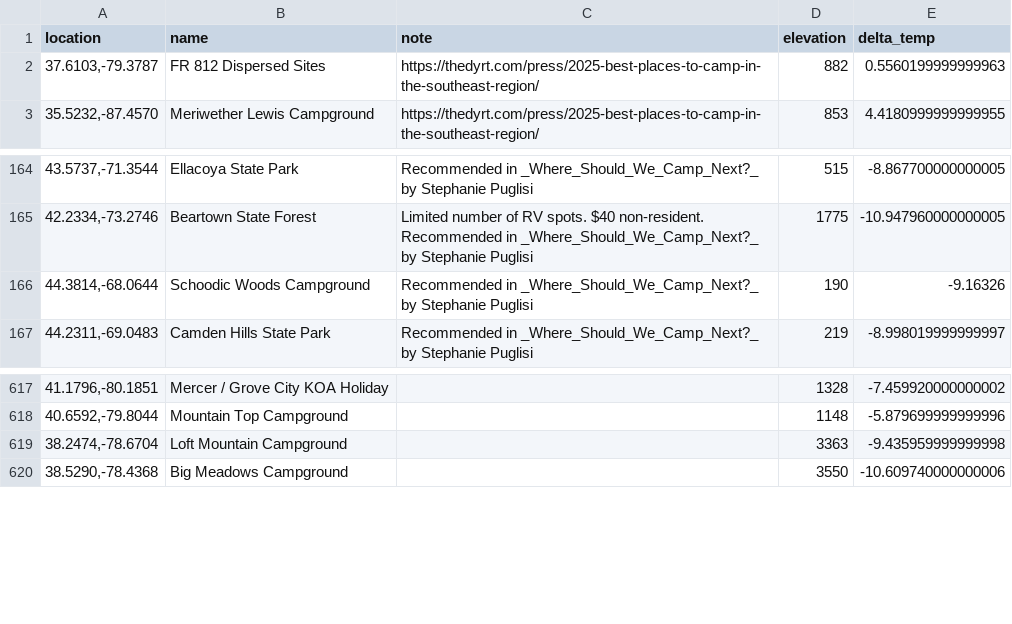
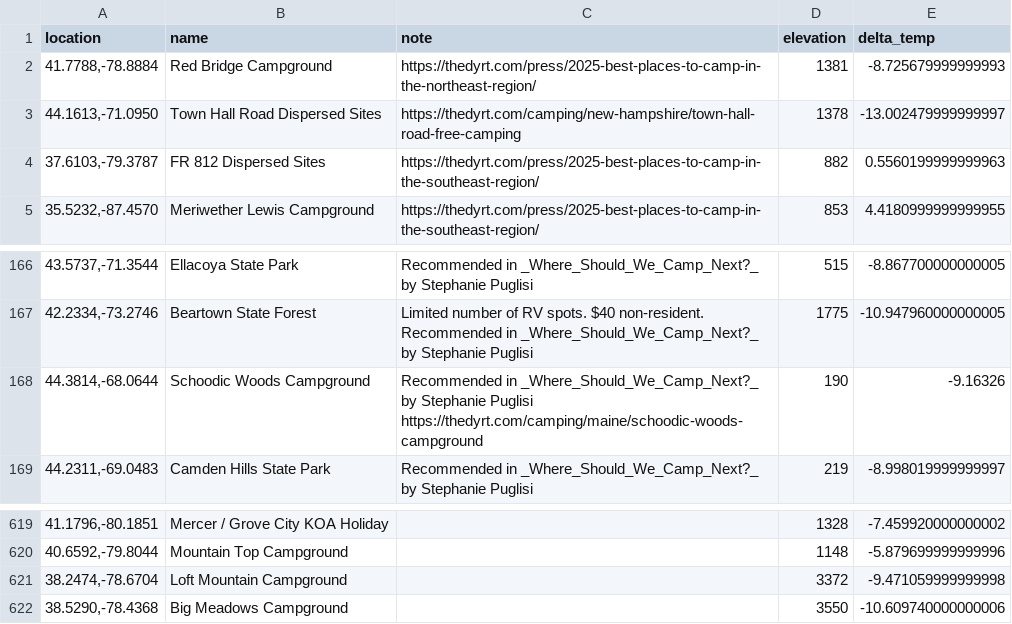
Before and after one commit to shade-tree-software/campgrounds, a CSV file: all-campgrounds-with-elev.csv, drawn as a sheet; only a part is shown, gaps mark what is left out; addresses are those after the commit; ↵ is a line break in a cell; the diff names each change by its address in the sheet, - before the commit and + after, or states it on an @@ line.

```diff
--- a/all-campgrounds-with-elev.csv
+++ b/all-campgrounds-with-elev.csv
+row 2: 41.7788,-78.8884 | Red Bridge Campground | https://thedyrt.com/press/2025-best-places-to-camp-in-the-northeast-region/ | 1381 | -8.725679999999993
+row 3: 44.1613,-71.0950 | Town Hall Road Dispersed Sites | https://thedyrt.com/camping/new-hampshire/town-hall-road-free-camping | 1378 | -13.002479999999997
-C168 (note): …Stephanie Puglisi
+C168 (note): …Stephanie Puglisi ↵ https://thedyrt.com/camping/maine/schoodic-woods-campground
-D621 (elevation): 3363
+D621 (elevation): 3372
-E621 (delta_temp): -9.435959999999998
+E621 (delta_temp): -9.471059999999998
```
Also changed, not shown: 2 other files.
